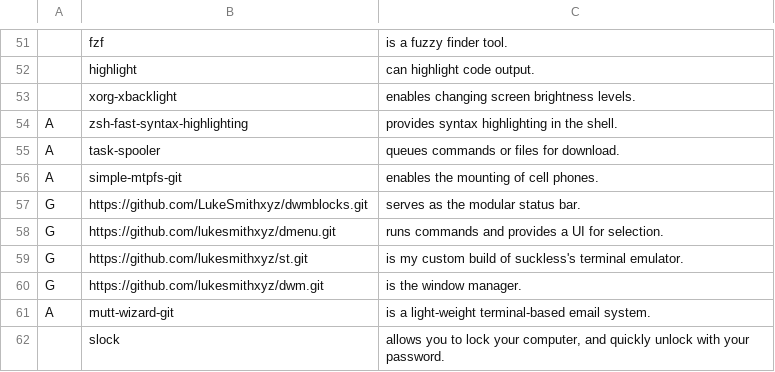
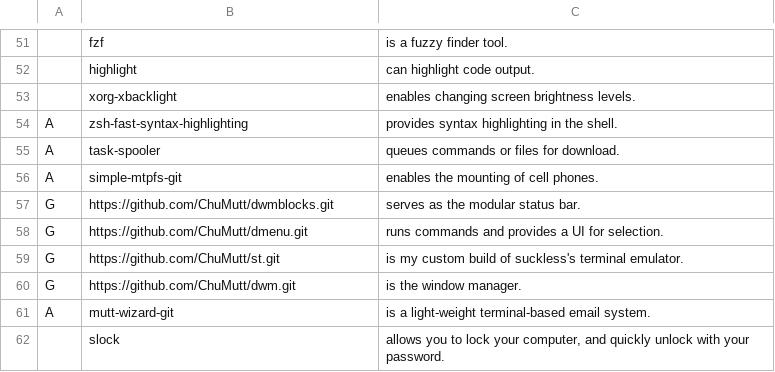
Before and after one commit to LukeSmithxyz/LARBS, a CSV file: progs.csv, drawn as a sheet; only a part is shown, gaps mark what is left out.

Commit message:
Update progs.csv
links to my forks (not dotfiles)

```diff
--- a/progs.csv
+++ b/progs.csv
@@ -56,6 +56,6 @@ A,task-spooler,"queues commands or files for download."
 A,simple-mtpfs-git,"enables the mounting of cell phones."
-G,https://github.com/LukeSmithxyz/dwmblocks.git,"serves as the modular status bar."
-G,https://github.com/lukesmithxyz/dmenu.git,"runs commands and provides a UI for selection."
-G,https://github.com/lukesmithxyz/st.git,"is my custom build of suckless's terminal emulator."
-G,https://github.com/lukesmithxyz/dwm.git,"is the window manager."
+G,https://github.com/ChuMutt/dwmblocks.git,"serves as the modular status bar."
+G,https://github.com/ChuMutt/dmenu.git,"runs commands and provides a UI for selection."
+G,https://github.com/ChuMutt/st.git,"is my custom build of suckless's terminal emulator."
+G,https://github.com/ChuMutt/dwm.git,"is the window manager."
 A,mutt-wizard-git,"is a light-weight terminal-based email system."
```
